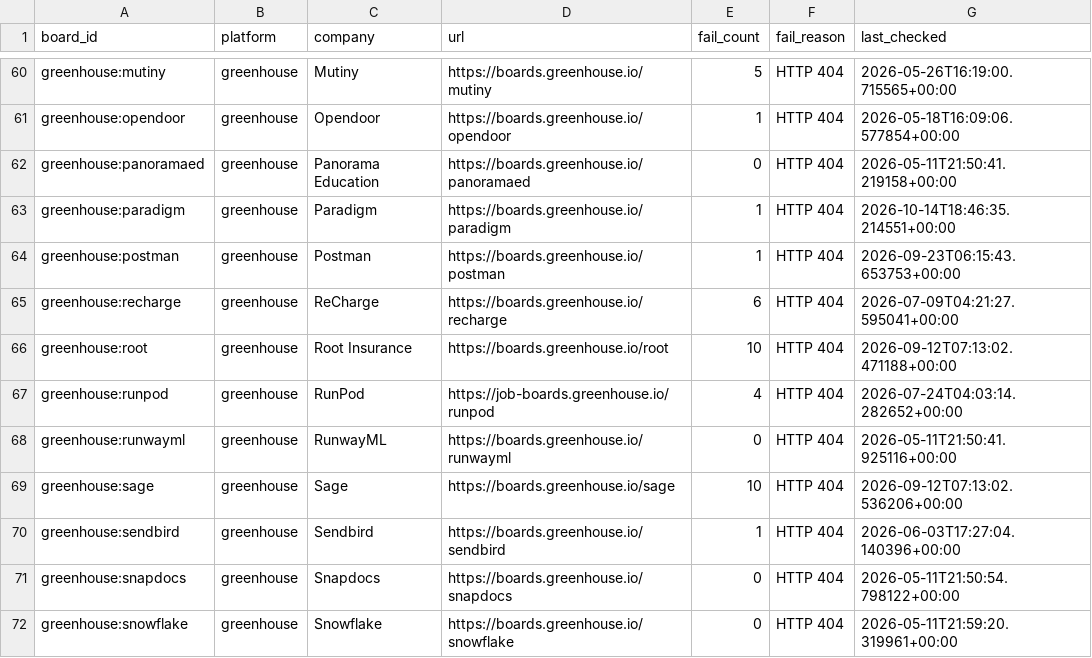
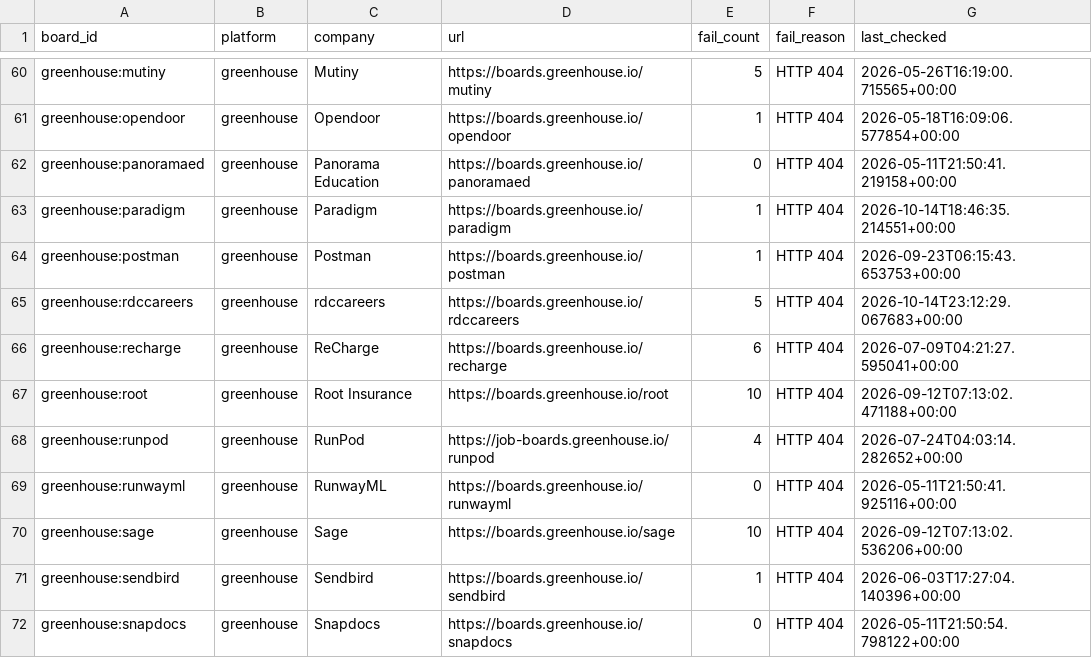
Before and after one commit to likithreddy25/job-radar, a CSV file: state/gha-dead_boards.csv, drawn as a sheet; only a part is shown, gaps mark what is left out; the shorter side is filled out with more unchanged rows.

```diff
--- a/state/gha-dead_boards.csv
+++ b/state/gha-dead_boards.csv
@@ -64,2 +64,3 @@ greenhouse:paradigm,greenhouse,Paradigm,https://boards.greenhouse.io/paradigm,1,
 greenhouse:postman,greenhouse,Postman,https://boards.greenhouse.io/postman,1,HTTP 404,2026-09-23T06:15:43.653753+00:00
+greenhouse:rdccareers,greenhouse,rdccareers,https://boards.greenhouse.io/rdccareers,5,HTTP 404,2026-10-14T23:12:29.067683+00:00
 greenhouse:recharge,greenhouse,ReCharge,https://boards.greenhouse.io/recharge,6,HTTP 404,2026-07-09T04:21:27.595041+00:00
```
Also changed, not shown: 1 other file.
